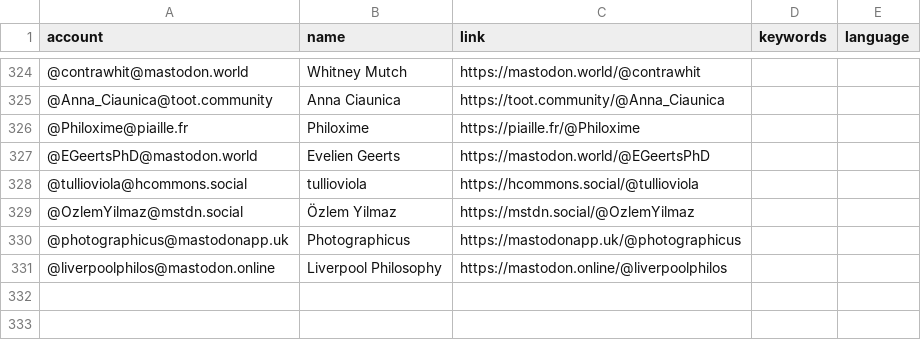
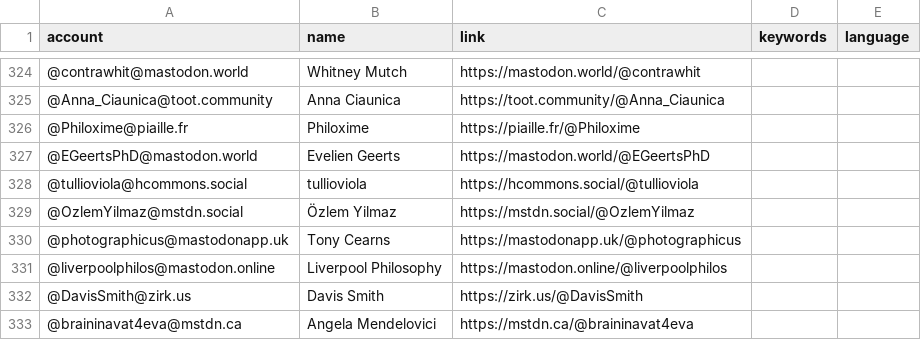
Before and after one commit to eyssette/Mastodon-Philosophy, a CSV file: resources/users.csv, drawn as a sheet; only a part is shown, gaps mark what is left out.

Commit message:
Update users.csv

```diff
--- a/resources/users.csv
+++ b/resources/users.csv
@@ -329,3 +329,5 @@ account,name,link,keywords,language
 @OzlemYilmaz@mstdn.social,Özlem Yilmaz,https://mstdn.social/@OzlemYilmaz
-@photographicus@mastodonapp.uk,Photographicus,https://mastodonapp.uk/@photographicus
+@photographicus@mastodonapp.uk,Tony Cearns,https://mastodonapp.uk/@photographicus
 @liverpoolphilos@mastodon.online,Liverpool Philosophy,https://mastodon.online/@liverpoolphilos
+@DavisSmith@zirk.us,Davis Smith,https://zirk.us/@DavisSmith
+@braininavat4eva@mstdn.ca,Angela Mendelovici,https://mstdn.ca/@braininavat4eva
```
